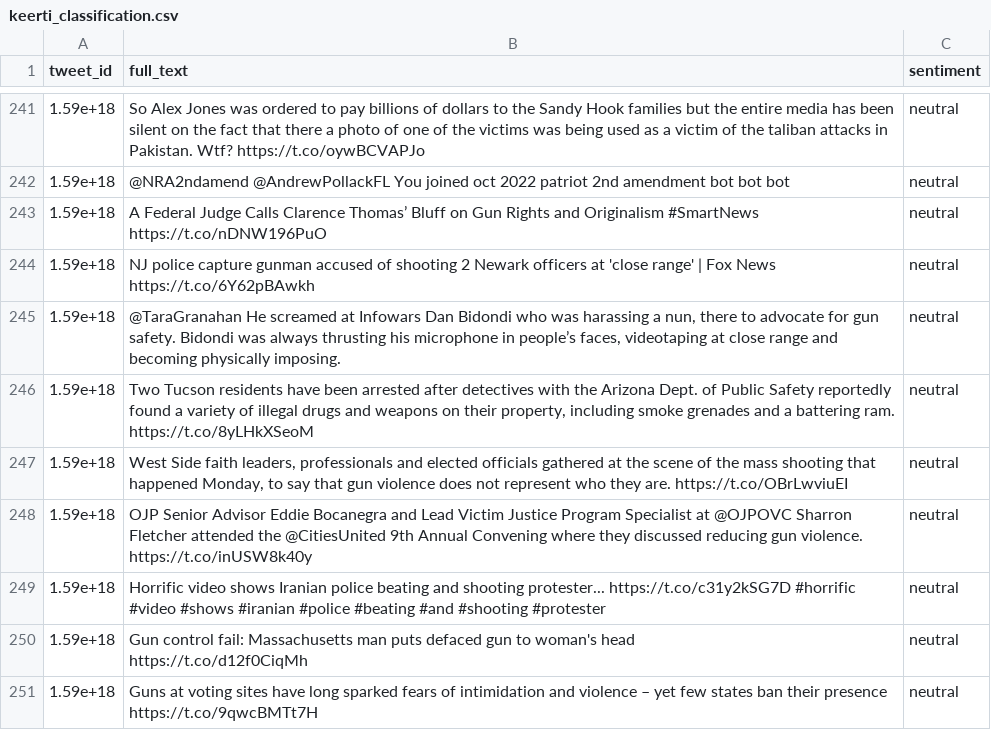
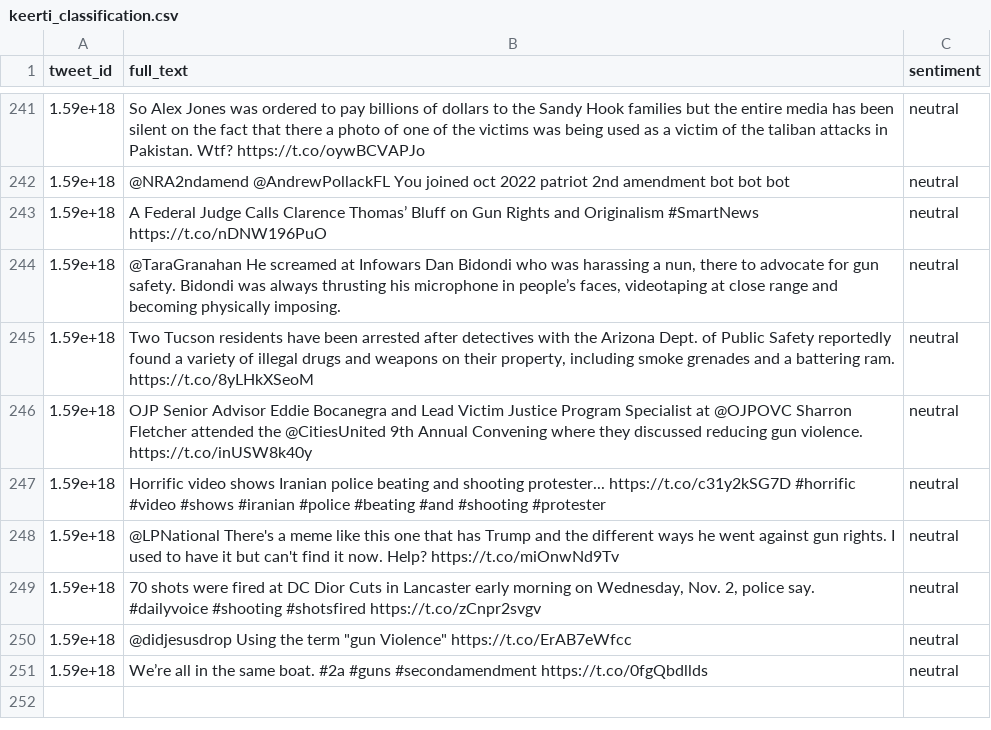
Before and after one commit to mrmarken/sentiment_analysis_fproject, a CSV file: contributors/keerti/keerti_classification.csv, drawn as a sheet; only a part is shown, gaps mark what is left out; removed rows and columns are numbered as before the commit, all else as after; ↵ is a line break in a cell; the diff names each change by its address in the sheet, - before the commit and + after, or states it on an @@ line.

Commit message:
Update classification file

```diff
--- a/contributors/keerti/keerti_classification.csv
+++ b/contributors/keerti/keerti_classification.csv
-row 244: 1.59e+18 | NJ police capture gunman accused of shooting 2 Newark officers at 'close range' | Fox News https://t.co/6Y62pBAwkh | neutral
-row 247: 1.59e+18 | West Side faith leaders, professionals and elected officials gathered at the scene of the mass shooting that happened Monday, to say that gun violence does not represent who they are. https://t.co/OBrLwviuEI | neutral
-B248 (full_text): Gun control fail: Massachusetts man puts defaced gun to woman's head ↵ https://t.co/d12f0CiqMh
+B248 (full_text): @LPNational There's a meme like this one that has Trump and the different ways he went against gun rights. I used to have it but can't find it now. Help? https://t.co/miOnwNd9Tv
-B249 (full_text): Guns at voting sites have long sparked fears of intimidation and violence – yet few states ban their presence https://t.co/9qwcBMTt7H
+B249 (full_text): 70 shots were fired at DC Dior Cuts in Lancaster early morning on Wednesday, Nov. 2, police say. #dailyvoice #shooting #shotsfired https://t.co/zCnpr2svgv
+row 250: 1.59e+18 | @didjesusdrop Using the term "gun Violence" https://t.co/ErAB7eWfcc | neutral
+row 251: 1.59e+18 | We’re all in the same boat. #2a #guns #secondamendment https://t.co/0fgQbdllds | neutral
```
